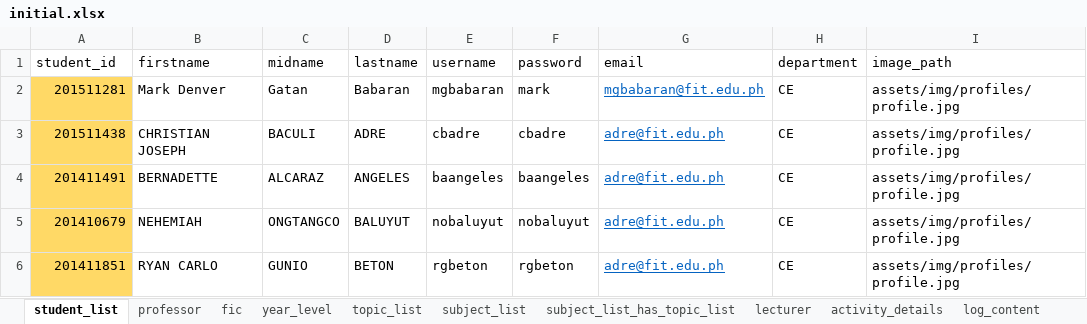
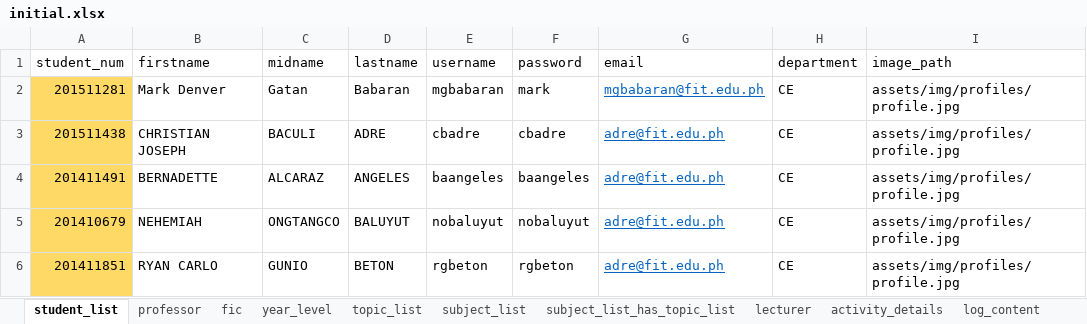
Before and after one commit to aeganaden/E-Rev-Learning-And-Information-Management-System, an Excel workbook: excel/initial.xlsx, sheet student_list, drawn as a sheet; only a part is shown; values as stored, in another font and other column widths than the file's, no borders; the diff names each change by its address in the sheet, - before the commit and + after, or states it on an @@ line.

Commit message:
more on fixes
-fixed duplication of students in a term s/y
-current: fixing feedback on student
-next: fix duplication of section??

```diff
--- a/excel/initial.xlsx (sheet student_list)
+++ b/excel/initial.xlsx (sheet student_list)
-A1: student_id
+A1: student_num
```
Also changed, not shown: other sheet tabs, excel/section.xlsx, 8 other files.
